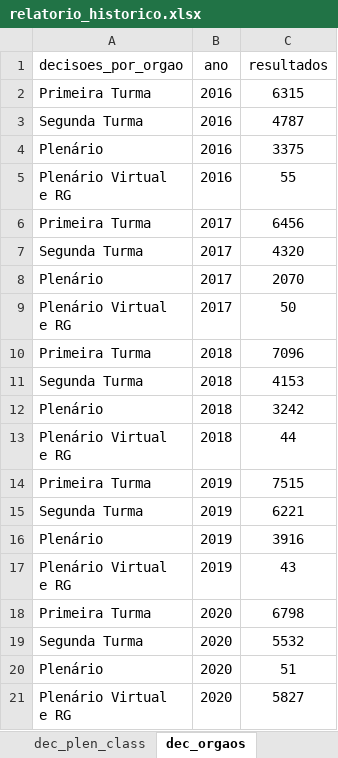
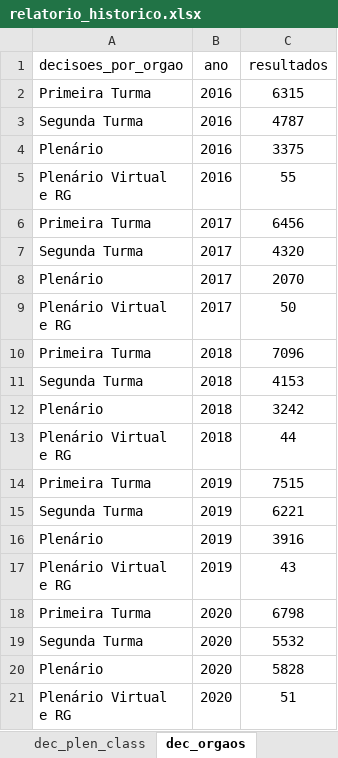
Before and after one commit to a-hayana/Code-Relatorio, an Excel workbook: dados/relatorio_historico.xlsx, sheet dec_orgaos, drawn as a sheet; values as stored, in another font and other column widths than the file's, no borders; removed rows and columns are numbered as before the commit, all else as after; ↵ is a line break in a cell; the diff names each change by its address in the sheet, - before the commit and + after, or states it on an @@ line.

```diff
--- a/dados/relatorio_historico.xlsx (sheet dec_orgaos)
+++ b/dados/relatorio_historico.xlsx (sheet dec_orgaos)
+row 20: Plenário | 2020 | 5828
-A21 (decisoes_por_orgao): Plenário
+A21 (decisoes_por_orgao): Plenário Virtual ↵ e RG
-row 21: Plenário Virtual ↵ e RG | 2020 | 5827
```
Also changed, not shown: dados/Relatorio de Atividades.xlsx, 13 other files.
